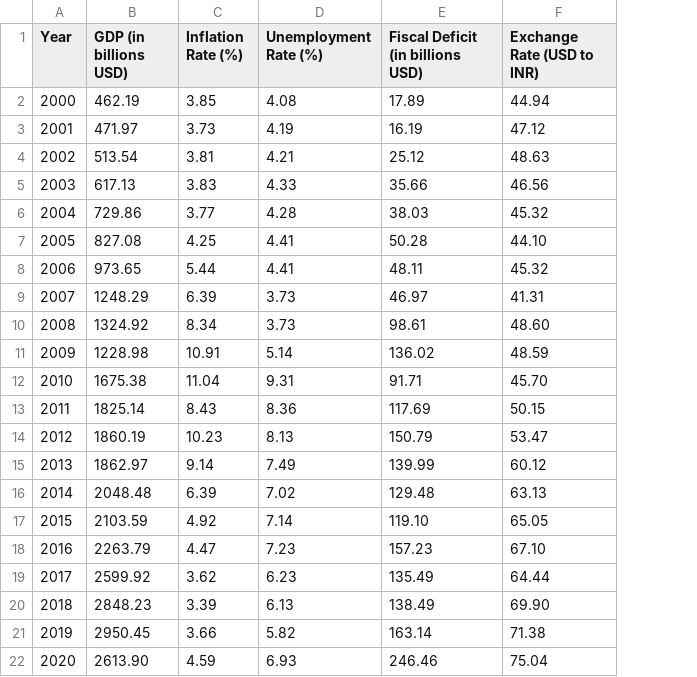
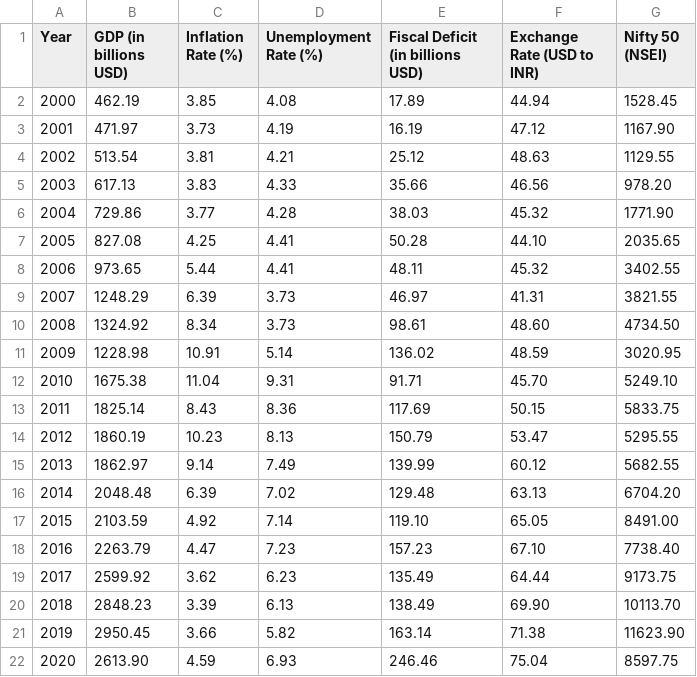
Before and after one commit to lijovijayan/stock-price-prediction, a CSV file: dataset.csv, drawn as a sheet; the diff names each change by its address in the sheet, - before the commit and + after, or states it on an @@ line.

```diff
--- a/dataset.csv
+++ b/dataset.csv
+column G (Nifty 50 (NSEI)), rows 2-22: 1528.45 | 1167.90 | 1129.55 | 978.20 | 1771.90 | 2035.65 | 3402.55 | 3821.55 | 4734.50 | 3020.95 | 5249.10 | 5833.75 | 5295.55 | 5682.55 | 6704.20 | 8491.00 | 7738.40 | 9173.75 | 10113.70 | 11623.90 | 8597.75
```
Also changed, not shown: 3 other files.
